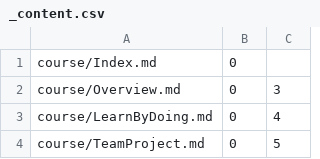
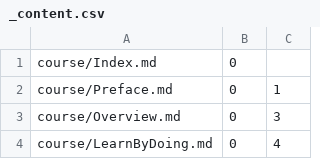
Before and after one commit to Mark-Seaman/Shrinking-World-Pubs, a CSV file: sweng/Pub/_content.csv, drawn as a sheet; only a part is shown; the shorter side is filled out with more unchanged rows.

```diff
--- a/sweng/Pub/_content.csv
+++ b/sweng/Pub/_content.csv
@@ -1,2 +1,3 @@
 course/Index.md,0
+course/Preface.md,0,1
 course/Overview.md,0,3
```
Also changed, not shown: 2 other files.
